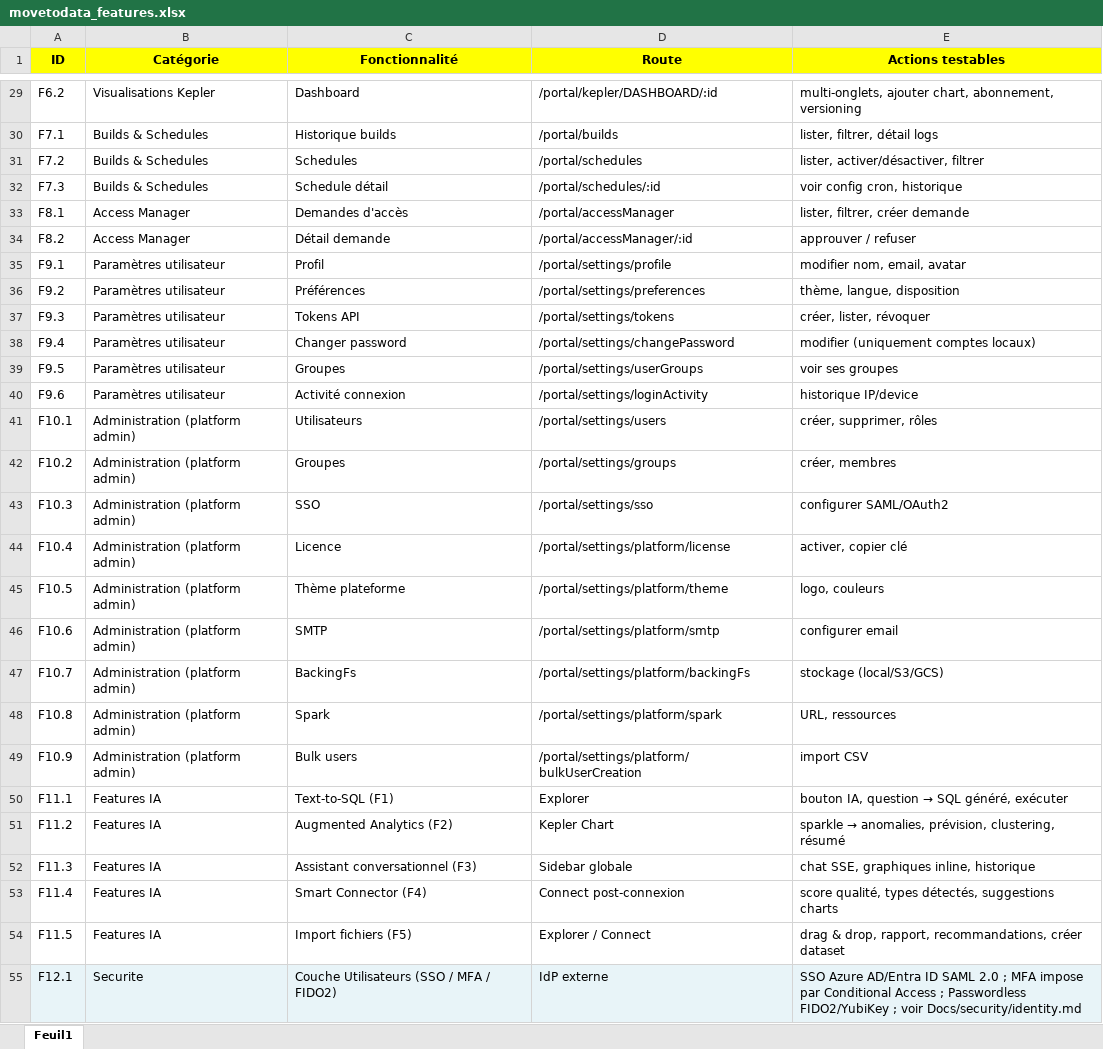
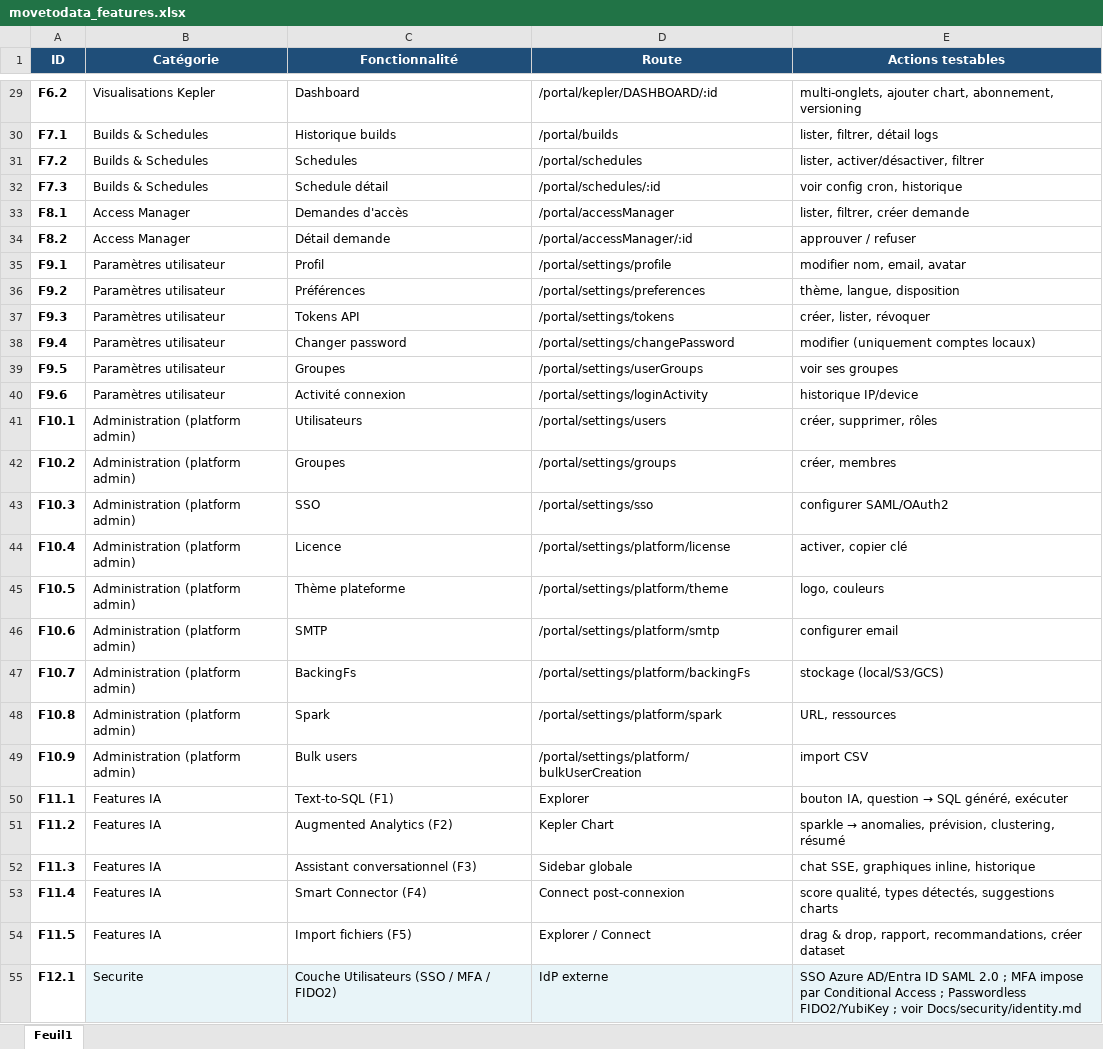
Before and after one commit to jonathandeguio/movetodata, an Excel workbook: Docs/specs/movetodata_features.xlsx, sheet Feuil1, drawn as a sheet; only a part is shown, gaps mark what is left out; values as stored, in another font and other column widths than the file's, no borders; the diff covers the shown part only; the diff names each change by its address in the sheet, - before the commit and + after, or states it on an @@ line.

```diff
--- a/Docs/specs/movetodata_features.xlsx (sheet Feuil1)
+++ b/Docs/specs/movetodata_features.xlsx (sheet Feuil1)
@@ A1:E1 fill: #FFFF00 → #1F4E79, text colour: black → #FFFFFF @@
-A29:A55 bold: off
+A29:A55 bold: on
-A55 fill: #E8F4F8
+A55 fill: none
```
Also changed, not shown: 35 added rows and cell formats elsewhere in this sheet.
